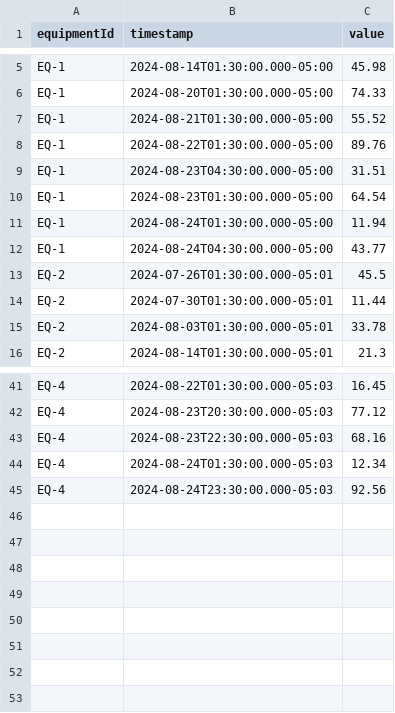
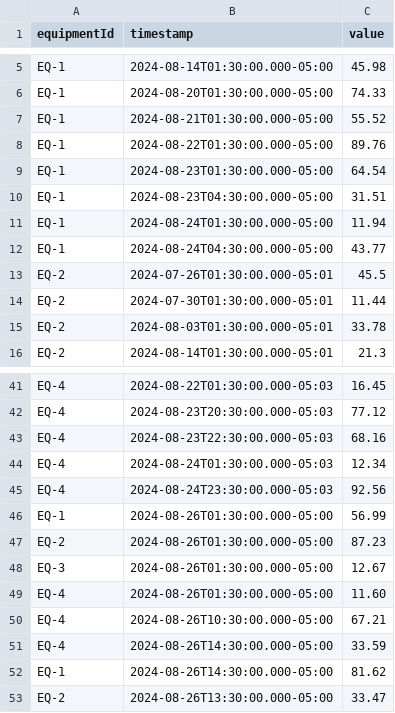
Before and after one commit to suellenlemos/equipments-api, a CSV file: src/temporary/equipment.csv, drawn as a sheet; only a part is shown, gaps mark what is left out.

```diff
--- a/src/temporary/equipment.csv
+++ b/src/temporary/equipment.csv
@@ -8,4 +8,4 @@ EQ-1;2024-08-21T01:30:00.000-05:00;55.52
 EQ-1;2024-08-22T01:30:00.000-05:00;89.76
+EQ-1;2024-08-23T01:30:00.000-05:00;64.54
 EQ-1;2024-08-23T04:30:00.000-05:00;31.51
-EQ-1;2024-08-23T01:30:00.000-05:00;64.54
 EQ-1;2024-08-24T01:30:00.000-05:00;11.94
@@ -45 +45,9 @@ EQ-4;2024-08-24T01:30:00.000-05:03;12.34
 EQ-4;2024-08-24T23:30:00.000-05:03;92.56
+EQ-1;2024-08-26T01:30:00.000-05:00;56.99
+EQ-2;2024-08-26T01:30:00.000-05:00;87.23
+EQ-3;2024-08-26T01:30:00.000-05:00;12.67
+EQ-4;2024-08-26T01:30:00.000-05:00;11.60
+EQ-4;2024-08-26T10:30:00.000-05:00;67.21
+EQ-4;2024-08-26T14:30:00.000-05:00;33.59
+EQ-1;2024-08-26T14:30:00.000-05:00;81.62
+EQ-2;2024-08-26T13:30:00.000-05:00;33.47
```
Also changed, not shown: 10 other files.
